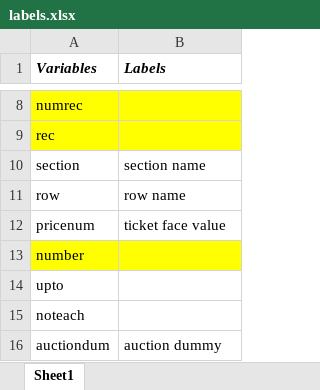
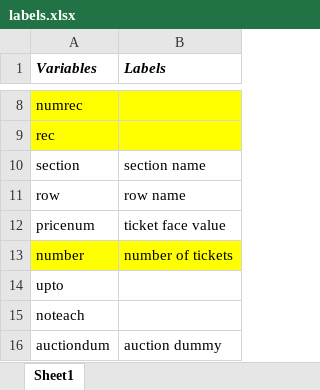
Before and after one commit to Miamiamiamyt/Econ725_finalproject_group7, an Excel workbook: labels.xlsx, sheet Sheet1, drawn as a sheet; only a part is shown, gaps mark what is left out; values as stored, in another font and other column widths than the file's, no borders; the diff names each change by its address in the sheet, - before the commit and + after, or states it on an @@ line.

```diff
--- a/labels.xlsx (sheet Sheet1)
+++ b/labels.xlsx (sheet Sheet1)
-B13 (Labels): (empty)
+B13 (Labels): number of tickets
```
Also changed, not shown: 2 other files.
